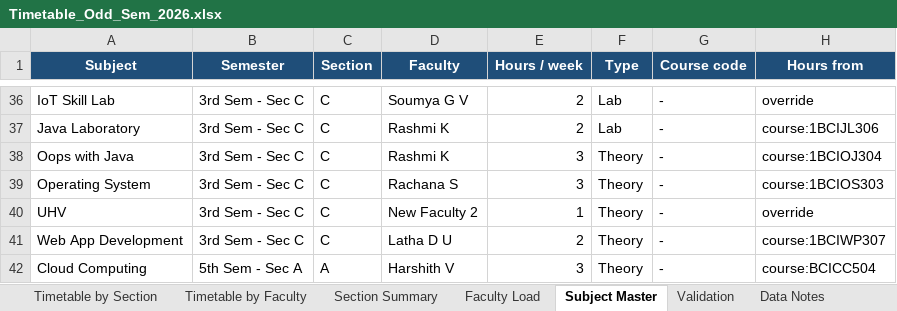
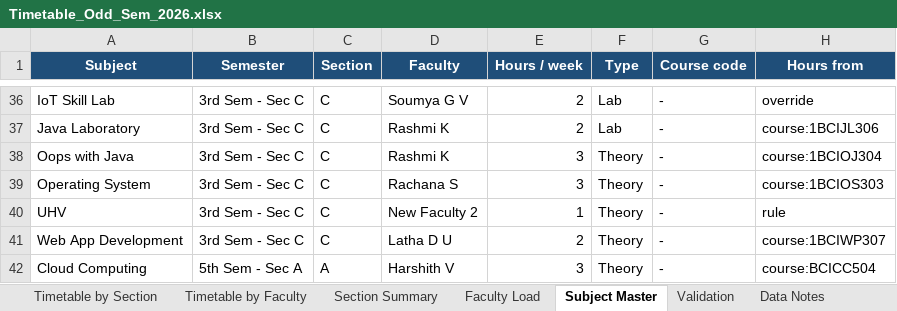
Before and after one commit to SujanShekar/timetableautomation, an Excel workbook: output/Timetable_Odd_Sem_2026.xlsx, sheet Subject Master, drawn as a sheet; only a part is shown, gaps mark what is left out; values as stored, in another font and other column widths than the file's, no borders; the diff covers the shown part only; the diff names each change by its address in the sheet, - before the commit and + after, or states it on an @@ line.

```diff
--- a/output/Timetable_Odd_Sem_2026.xlsx (sheet Subject Master)
+++ b/output/Timetable_Odd_Sem_2026.xlsx (sheet Subject Master)
-H40 (Hours from): override
+H40 (Hours from): rule
```
Also changed, not shown: 8 edited cells elsewhere in this sheet, sheet Timetable by Faculty, sheet Timetable by Section, sheet Faculty Load, sheet Section Summary, sheet Validation, 12 other files.
